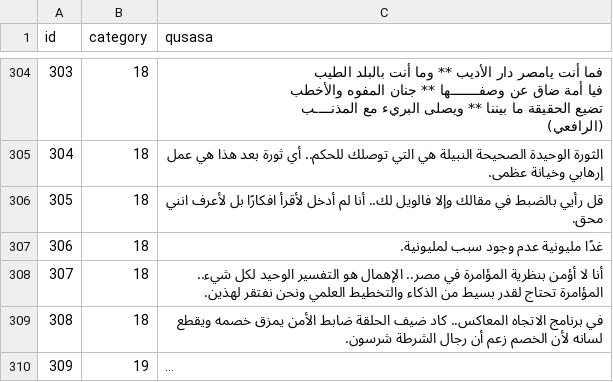
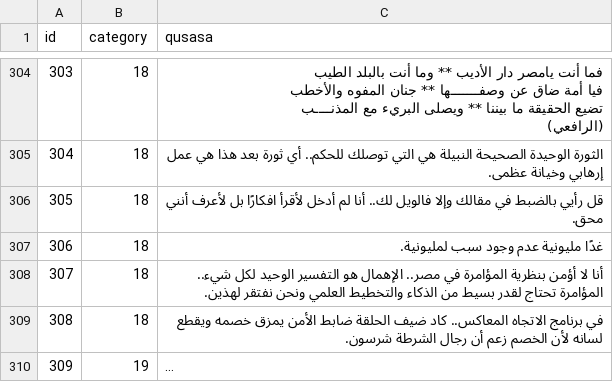
Before and after one commit to hammady/qusasat, a CSV file: data/qusasat.csv, drawn as a sheet; only a part is shown, gaps mark what is left out; long unchanged cells end in ….

Commit message:
Update qusasat.csv

```diff
--- a/data/qusasat.csv
+++ b/data/qusasat.csv
@@ -328,3 +328,3 @@ id,category,qusasa
 304,18,الثورة الوحيدة الصحيحة النبيلة هي التي توصلك للحكم.. أي ثورة بعد هذا هي عمل إرهابي وخيانة عظمى.
-305,18,قل رأيي بالضبط في مقالك وإلا فالويل لك.. أنا لم أدخل لأقرأ افكارًا بل لأعرف انني محق.
+305,18,قل رأيي بالضبط في مقالك وإلا فالويل لك.. أنا لم أدخل لأقرأ افكارًا بل لأعرف أنني محق.
 306,18,غدًا مليونية عدم وجود سبب لمليونية.
```
